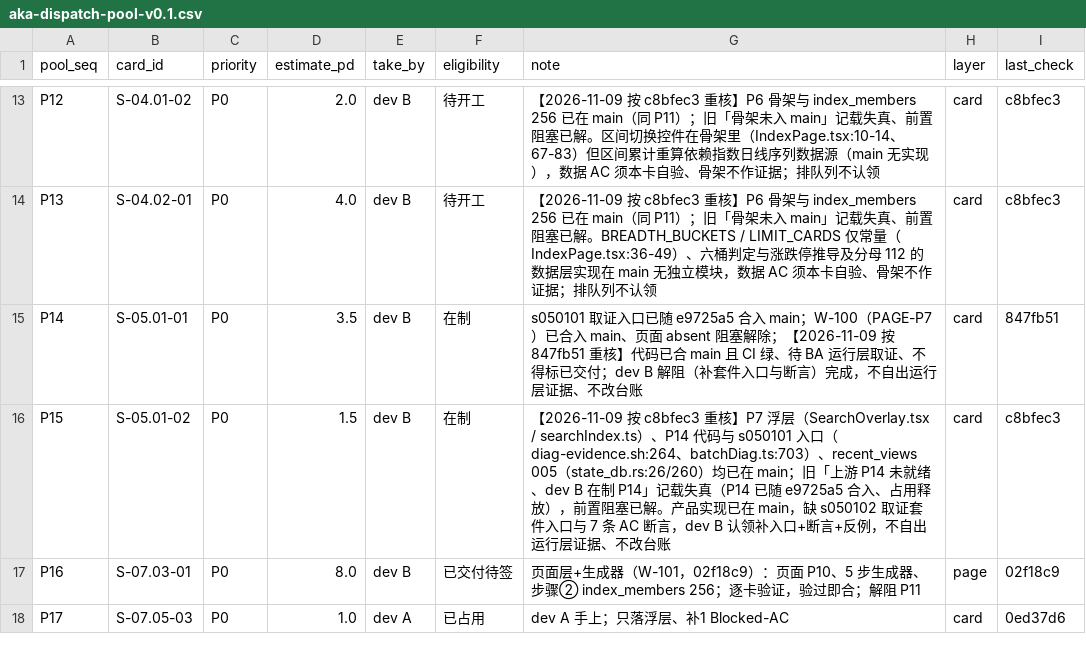
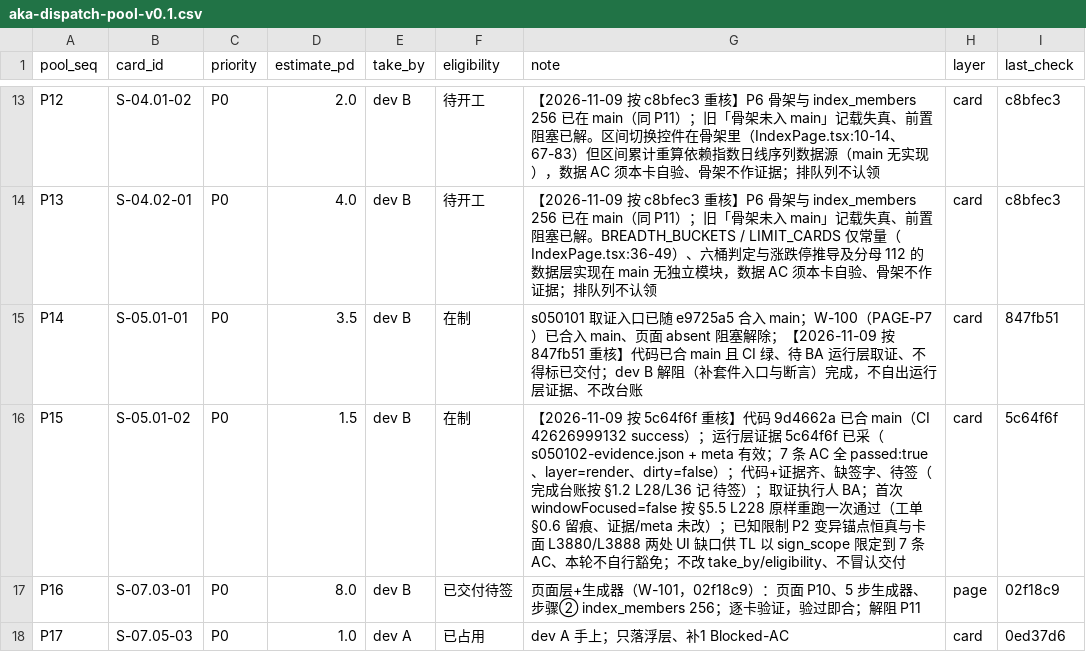
Before and after one commit to man-want-fly/aka, a CSV file: docs/qa/aka-dispatch-pool-v0.1.csv, drawn as a sheet; only a part is shown, gaps mark what is left out.

Commit message:
docs(qa): 补齐 S-05.01-02 的 G4 驳回 BA 侧签字前置
- 工单 §0.0 P15 行补「取证执行人：BA」回执并写更新日 2026-11-09；正文新增 §0.6 如实留痕 B1 首次 windowFocused=false 按 §5.5 L228 原样重跑一次通过、B3 角色隔离回执、B4 P2 恒真变异锚点与 2 处 UI 缺口（供 TL 以 sign_scope 限定到 7 条 AC，不自行豁免、不改证据/meta/检查器/产品实现）
- 覆盖表补 47d6913/9d4662a/5c64f6f 三笔绿 run；完成台账 S-05.01-02 未开始→待签、恒等式重算 17+2+11+4+8+10+3+19=74、抬头 v0.29→v0.30、§11 加 v0.30 记录；派单池 P15 last_check→5c64f6f、note 记「代码+证据齐、缺签字、待签」
- 连带修正：ledger:196 未开始 → 待签；:51 17+1+11+4+8+10+3+20 → 17+2+11+4+8+10+3+19；:31 待签 1→2；:38 未开始 20→19；:40 待签 1 张 2.0 → 2 张 3.5（总数 160.4 不变）；dispatch-pool P15 last_check c8bfec3 → 5c64f6f
- 制度第 22 条三数 17/8/9 不变（本卡尚无有效签字，不计可放行）；gate-log 与 sign_commit 未改（制度第 17 条，TL 独占）；未标已交付/已签字、未新增编号行
- Sign-Invalidates: none

连带修正：无（纯 docs(qa) 文档留痕，不改常量/口径/卡面数字/证据/meta）
Sign-Invalidates: none

```diff
--- a/docs/qa/aka-dispatch-pool-v0.1.csv
+++ b/docs/qa/aka-dispatch-pool-v0.1.csv
@@ -15,3 +15,3 @@ P13,S-04.02-01,P0,4.0,dev B,待开工,【2026-11-09 按 c8bfec3 重核】P6 骨
 P14,S-05.01-01,P0,3.5,dev B,在制,s050101 取证入口已随 e9725a5 合入 main；W-100（PAGE-P7）已合入 main、页面 absent 阻塞解除；【2026-11-09 按 847fb51 重核】代码已合 main 且 CI 绿、待 BA 运行层取证、不得标已交付；dev B 解阻（补套件入口与断言）完成，不自出运行层证据、不改台账,card,847fb51
-P15,S-05.01-02,P0,1.5,dev B,在制,【2026-11-09 按 c8bfec3 重核】P7 浮层（SearchOverlay.tsx / searchIndex.ts）、P14 代码与 s050101 入口（diag-evidence.sh:264、batchDiag.ts:703）、recent_views 005（state_db.rs:26/260）均已在 main；旧「上游 P14 未就绪、dev B 在制 P14」记载失真（P14 已随 e9725a5 合入、占用释放），前置阻塞已解。产品实现已在 main，缺 s050102 取证套件入口与 7 条 AC 断言，dev B 认领补入口+断言+反例，不自出运行层证据、不改台账,card,c8bfec3
+P15,S-05.01-02,P0,1.5,dev B,在制,【2026-11-09 按 5c64f6f 重核】代码 9d4662a 已合 main（CI 42626999132 success）；运行层证据 5c64f6f 已采（s050102-evidence.json + meta 有效；7 条 AC 全 passed:true、layer=render、dirty=false）；代码+证据齐、缺签字、待签（完成台账按 §1.2 L28/L36 记 待签）；取证执行人 BA；首次 windowFocused=false 按 §5.5 L228 原样重跑一次通过（工单 §0.6 留痕、证据/meta 未改）；已知限制 P2 变异锚点恒真与卡面 L3880/L3888 两处 UI 缺口供 TL 以 sign_scope 限定到 7 条 AC、本轮不自行豁免；不改 take_by/eligibility、不冒认交付,card,5c64f6f
 P16,S-07.03-01,P0,8.0,dev B,已交付待签,页面层+生成器（W-101，02f18c9）：页面 P10、5 步生成器、步骤② index_members 256；逐卡验证，验过即合；解阻 P11,page,02f18c9
```
Also changed, not shown: 3 other files.
